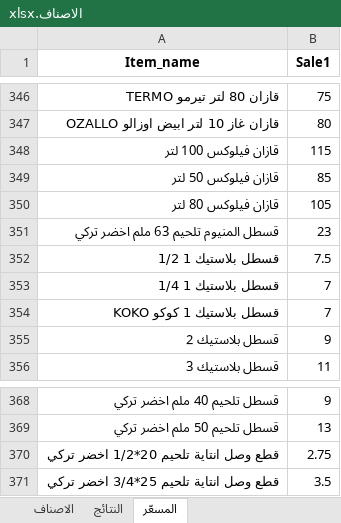
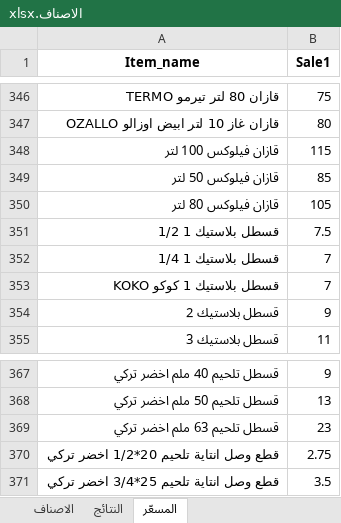
Before and after one commit to dabbousbasta/ITEM_PRICES, an Excel workbook: الاصناف.xlsx, sheet المسعّر, drawn as a sheet; only a part is shown, gaps mark what is left out; values as stored, in another font and other column widths than the file's, no borders; removed rows and columns are numbered as before the commit, all else as after; the diff names each change by its address in the sheet, - before the commit and + after, or states it on an @@ line.

```diff
--- a/الاصناف.xlsx (sheet المسعّر)
+++ b/الاصناف.xlsx (sheet المسعّر)
-row 351: قسطل المنيوم تلحيم 63 ملم اخضر تركي | 23
+row 369: قسطل تلحيم 63 ملم اخضر تركي | 23
```
Also changed, not shown: sheet النتائج, sheet الاصناف, formulas that keep their value.
